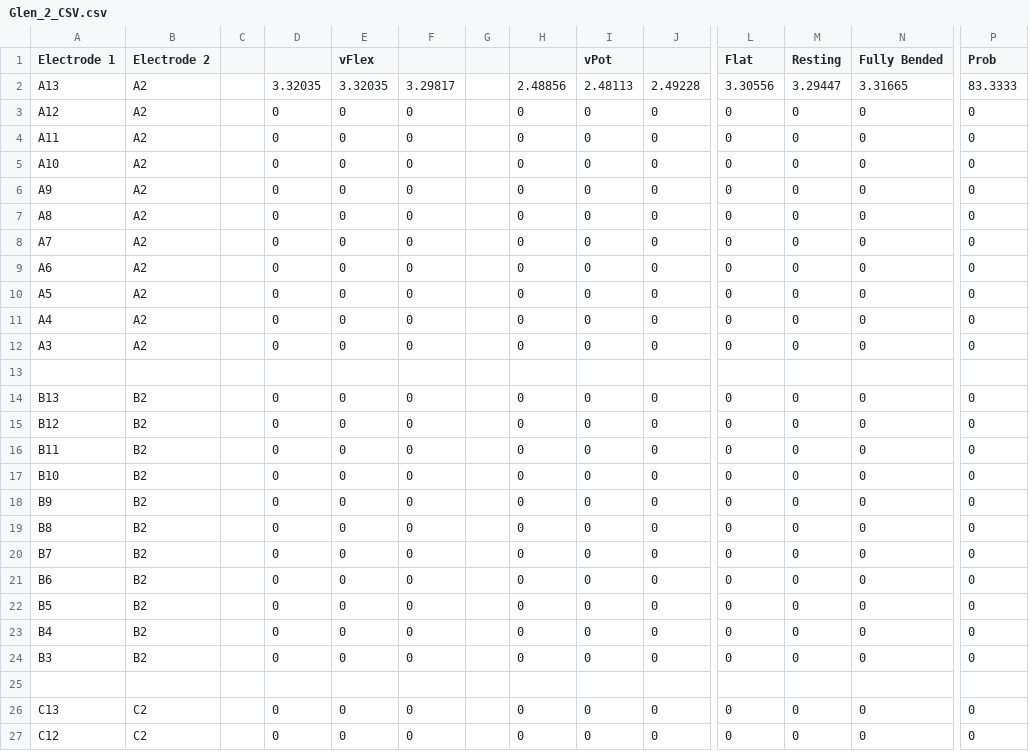
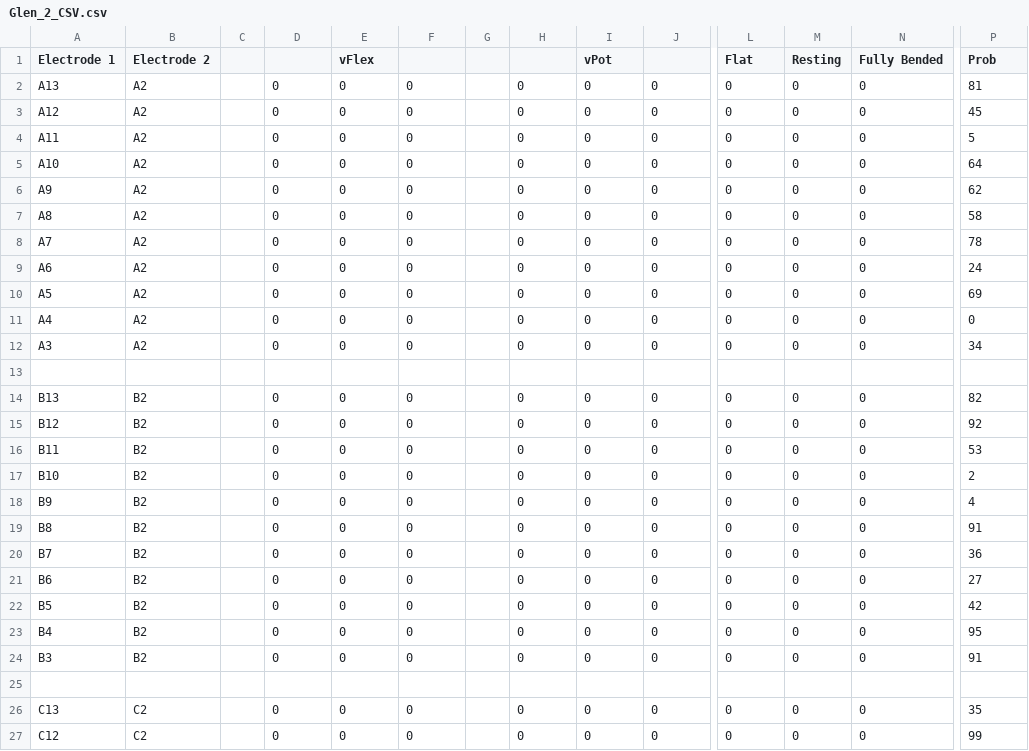
Before and after one commit to glenbenatiro/FESAutomation, a CSV file: results/Glen_2_CSV.csv, drawn as a sheet; only a part is shown, gaps mark what is left out; the diff covers the shown part only; the diff names each change by its address in the sheet, - before the commit and + after, or states it on an @@ line.

```diff
--- a/results/Glen_2_CSV.csv
+++ b/results/Glen_2_CSV.csv
-D2: 3.32035
+D2: 0
-E2 (vFlex): 3.32035
+E2 (vFlex): 0
-F2: 3.29817
+F2: 0
-H2: 2.48856
+H2: 0
-I2 (vPot): 2.48113
+I2 (vPot): 0
-J2: 2.49228
+J2: 0
-L2 (Flat): 3.30556
+L2 (Flat): 0
-M2 (Resting): 3.29447
+M2 (Resting): 0
-N2 (Fully Bended): 3.31665
+N2 (Fully Bended): 0
-P2 (Prob): 83.3333
+P2 (Prob): 81
-P3 (Prob): 0
+P3 (Prob): 45
-P4 (Prob): 0
+P4 (Prob): 5
-P5 (Prob): 0
+P5 (Prob): 64
-P6 (Prob): 0
+P6 (Prob): 62
-P7 (Prob): 0
+P7 (Prob): 58
-P8 (Prob): 0
+P8 (Prob): 78
-P9 (Prob): 0
+P9 (Prob): 24
-P10 (Prob): 0
+P10 (Prob): 69
-P12 (Prob): 0
+P12 (Prob): 34
-P14 (Prob): 0
+P14 (Prob): 82
-P15 (Prob): 0
+P15 (Prob): 92
-P16 (Prob): 0
+P16 (Prob): 53
-P17 (Prob): 0
+P17 (Prob): 2
-P18 (Prob): 0
+P18 (Prob): 4
-P19 (Prob): 0
+P19 (Prob): 91
-P20 (Prob): 0
+P20 (Prob): 36
-P21 (Prob): 0
+P21 (Prob): 27
-P22 (Prob): 0
+P22 (Prob): 42
-P23 (Prob): 0
+P23 (Prob): 95
-P24 (Prob): 0
+P24 (Prob): 91
-P26 (Prob): 0
+P26 (Prob): 35
-P27 (Prob): 0
+P27 (Prob): 99
```
Also changed, not shown: 23 edited cells elsewhere in this file, 6 other files.
